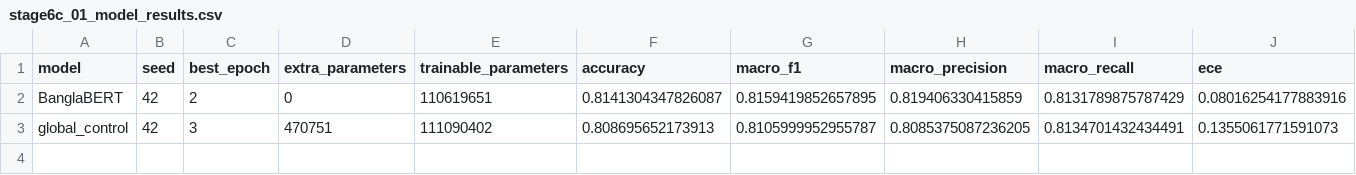
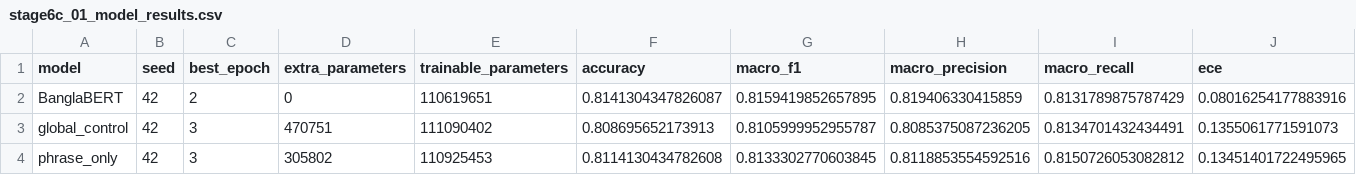
Before and after one commit to ankita6876/bangla-sentiment-research, a CSV file: research_stage6c/tables/stage6c_01_model_results.csv, drawn as a sheet; only a part is shown; rows hold the shown columns only; the diff names each change by its address in the sheet, - before the commit and + after, or states it on an @@ line.

```diff
--- a/research_stage6c/tables/stage6c_01_model_results.csv
+++ b/research_stage6c/tables/stage6c_01_model_results.csv
+row 4: phrase_only | 42 | 3 | 305802 | 110925453 | 0.8114130434782608 | 0.8133302770603845 | 0.8118853554592516 | 0.8150726053082812 | 0.13451401722495965
```
Also changed, not shown: research_stage6c/tables/stage6c_02_training_history.csv, 1 other file.
